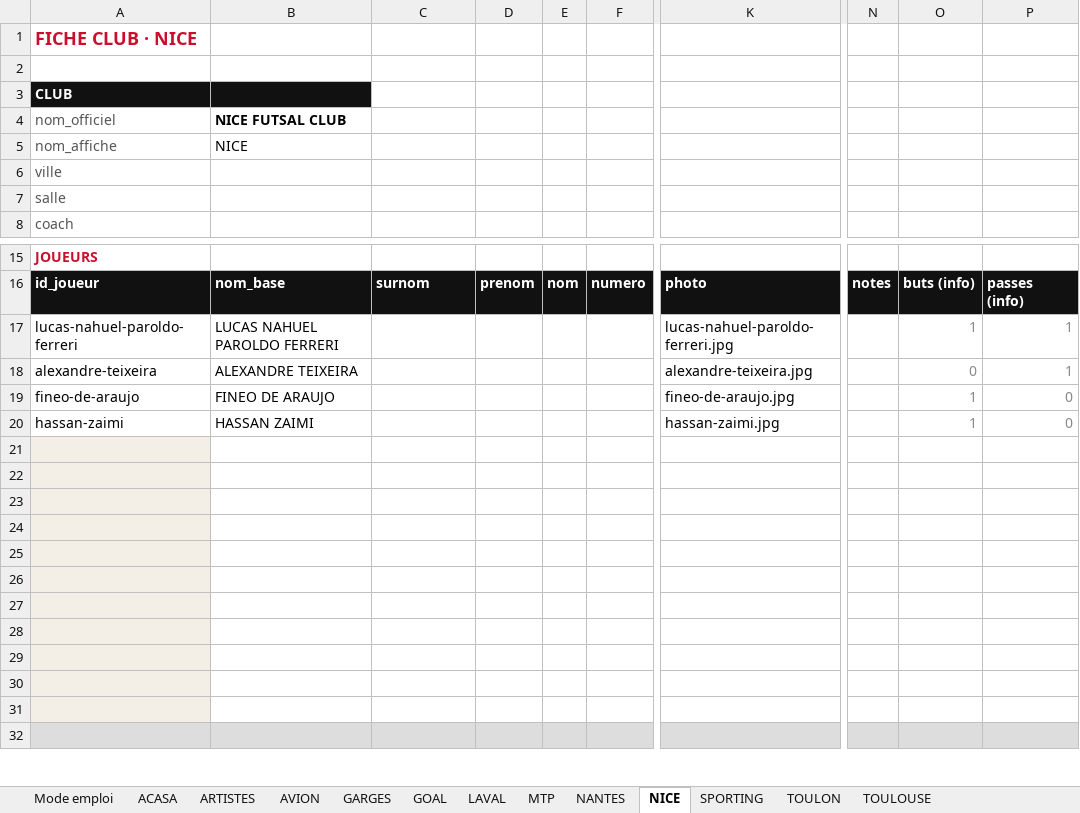
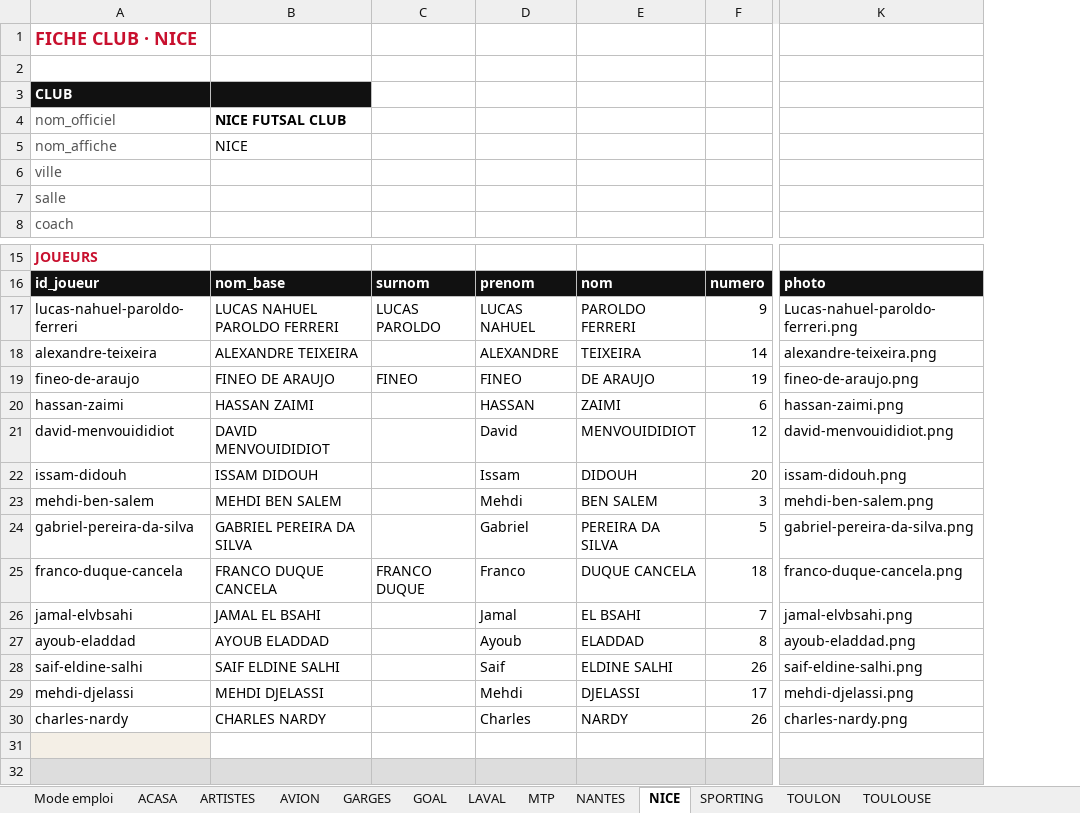
Before and after one commit to victorgeoffroy01-prog/d1-futsal-2026, an Excel workbook: D1_Fiches_Clubs_Joueurs_26_27.xlsx, sheet NICE, drawn as a sheet; only a part is shown, gaps mark what is left out; values as stored, in another font and other column widths than the file's, no borders; removed rows and columns are numbered as before the commit, all else as after; rows hold the shown columns only; the diff names each change by its address in the sheet, - before the commit and + after, or states it on an @@ line.

```diff
--- a/D1_Fiches_Clubs_Joueurs_26_27.xlsx (sheet NICE)
+++ b/D1_Fiches_Clubs_Joueurs_26_27.xlsx (sheet NICE)
-column D, row 16: prenom
-column E, row 16: nom
-column F, row 16: numero
+column D, rows 16-30: prenom | LUCAS NAHUEL | ALEXANDRE | FINEO | HASSAN | David | Issam | Mehdi | Gabriel | Franco | Jamal | Ayoub | Saif | Mehdi | Charles
+column E, rows 16-30: nom | PAROLDO FERRERI | TEIXEIRA | DE ARAUJO | ZAIMI | MENVOUIDIDIOT | DIDOUH | BEN SALEM | PEREIRA DA SILVA | DUQUE CANCELA | EL BSAHI | ELADDAD | ELDINE SALHI | DJELASSI | NARDY
+column F, rows 16-30: numero | 9 | 14 | 19 | 6 | 12 | 20 | 3 | 5 | 18 | 7 | 8 | 26 | 17 | 26
-column K, rows 16-20: photo | lucas-nahuel-paroldo-ferreri.jpg | alexandre-teixeira.jpg | fineo-de-araujo.jpg | hassan-zaimi.jpg
+column K, rows 16-30: photo | Lucas-nahuel-paroldo-ferreri.png | alexandre-teixeira.png | fineo-de-araujo.png | hassan-zaimi.png | david-menvouididiot.png | issam-didouh.png | mehdi-ben-salem.png | gabriel-pereira-da-silva.png | franco-duque-cancela.png | jamal-elvbsahi.png | ayoub-eladdad.png | saif-eldine-salhi.png | mehdi-djelassi.png | charles-nardy.png
-column N, row 16: notes
-column O, rows 16-20: buts (info) | 1 | 0 | 1 | 1
-column P, rows 16-20: passes (info) | 1 | 1 | 0 | 0
-C17: (empty)
+C17: LUCAS PAROLDO
-C19: (empty)
+C19: FINEO
-row 21: (empty)
+row 21: david-menvouididiot | DAVID MENVOUIDIDIOT |  | David | MENVOUIDIDIOT | 12 | david-menvouididiot.png
-A21:A30 fill: #F4EFE6
+A21:A30 fill: none
-row 22: (empty)
+row 22: issam-didouh | ISSAM DIDOUH |  | Issam | DIDOUH | 20 | issam-didouh.png
-row 23: (empty)
+row 23: mehdi-ben-salem | MEHDI BEN SALEM |  | Mehdi | BEN SALEM | 3 | mehdi-ben-salem.png
-row 24: (empty)
+row 24: gabriel-pereira-da-silva | GABRIEL PEREIRA DA SILVA |  | Gabriel | PEREIRA DA SILVA | 5 | gabriel-pereira-da-silva.png
-row 25: (empty)
+row 25: franco-duque-cancela | FRANCO DUQUE CANCELA | FRANCO DUQUE | Franco | DUQUE CANCELA | 18 | franco-duque-cancela.png
-row 26: (empty)
+row 26: jamal-elvbsahi | JAMAL EL BSAHI |  | Jamal | EL BSAHI | 7 | jamal-elvbsahi.png
-row 27: (empty)
+row 27: ayoub-eladdad | AYOUB ELADDAD |  | Ayoub | ELADDAD | 8 | ayoub-eladdad.png
-row 28: (empty)
+row 28: saif-eldine-salhi | SAIF ELDINE SALHI |  | Saif | ELDINE SALHI | 26 | saif-eldine-salhi.png
-row 29: (empty)
+row 29: mehdi-djelassi | MEHDI DJELASSI |  | Mehdi | DJELASSI | 17 | mehdi-djelassi.png
-row 30: (empty)
+row 30: charles-nardy | CHARLES NARDY |  | Charles | NARDY | 26 | charles-nardy.png
```
Also changed, not shown: sheet TOULOUSE, sheet GOAL, sheet GARGES, sheet LAVAL, sheet TOULON, sheet MTP, 5 more sheets, 13 other files.
